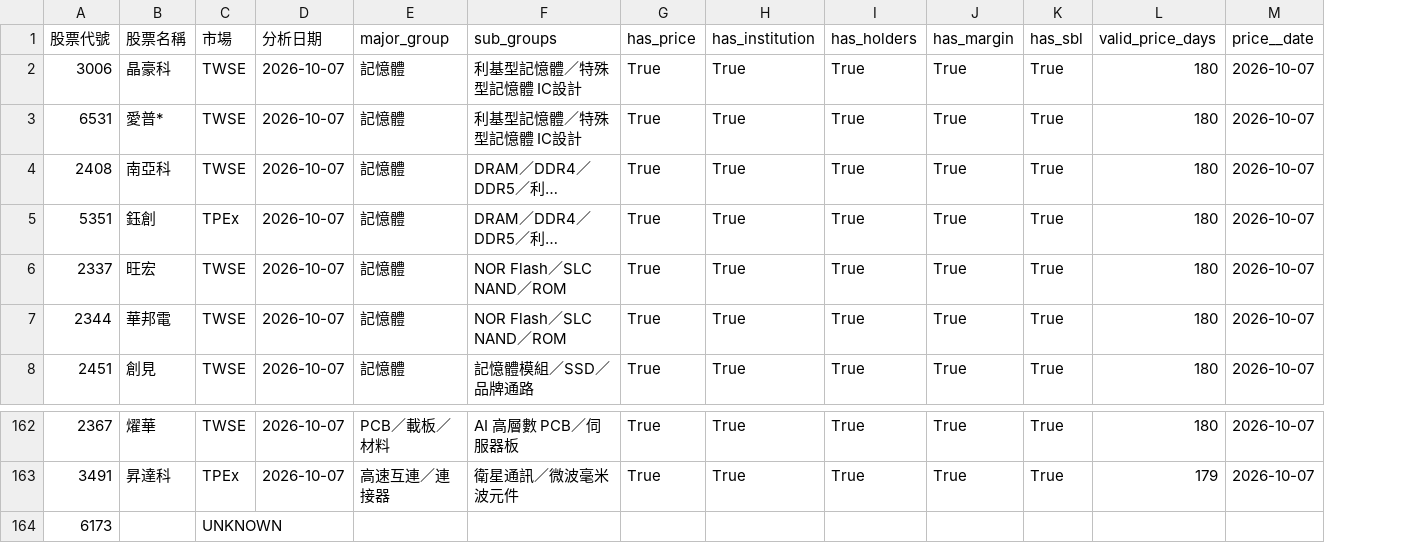
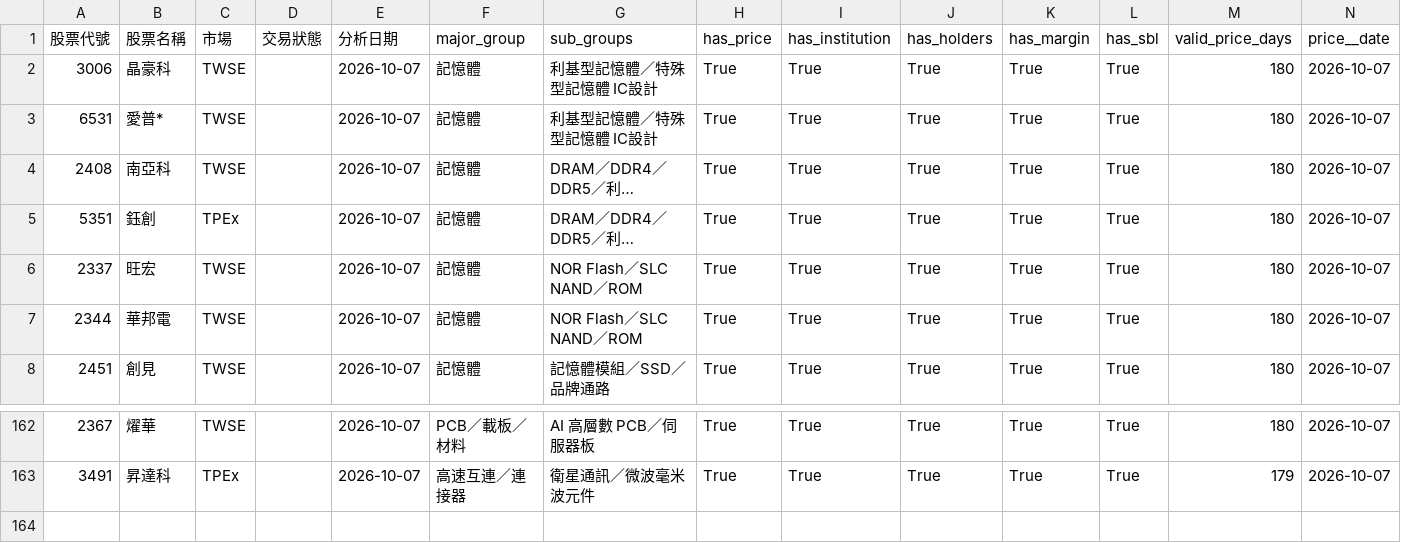
Before and after one commit to rdia0117/tw-stock-dashboard, a CSV file: data/analysis_data_20261007.csv, drawn as a sheet; only a part is shown, gaps mark what is left out; long unchanged cells end in …; removed rows and columns are numbered as before the commit, all else as after; rows hold the shown columns only; the diff names each change by its address in the sheet, - before the commit and + after, or states it on an @@ line.

```diff
--- a/data/analysis_data_20261007.csv
+++ b/data/analysis_data_20261007.csv
+column D (交易狀態), empty
-row 164: 6173 |  | UNKNOWN
```
Also changed, not shown: data/analysis_data_20261006.csv, data/analysis_data_20261008.csv, 4 other files.
